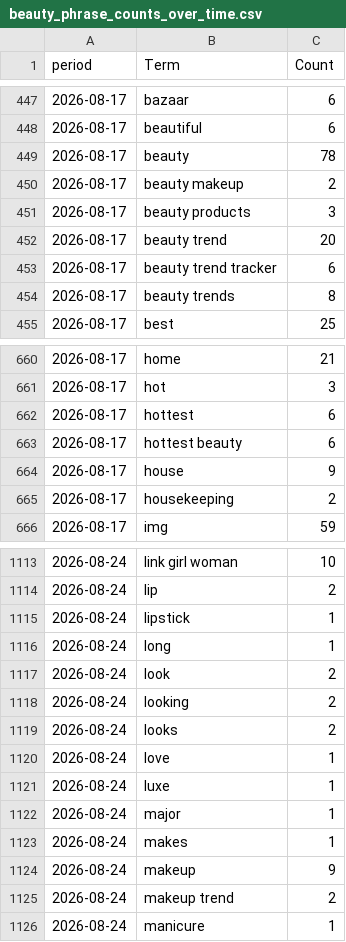
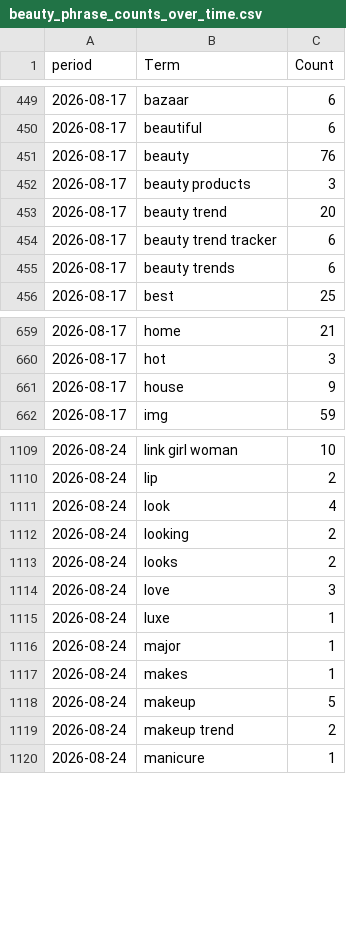
Before and after one commit to prettylittledata/prettylittledata, a CSV file: data/beauty_phrase_counts_over_time.csv, drawn as a sheet; only a part is shown, gaps mark what is left out; the diff covers the shown part only.

```diff
--- a/data/beauty_phrase_counts_over_time.csv
+++ b/data/beauty_phrase_counts_over_time.csv
@@ -448,4 +450,3 @@ period,Term,Count
 2026-08-17,beautiful,6
-2026-08-17,beauty,78
-2026-08-17,beauty makeup,2
+2026-08-17,beauty,76
 2026-08-17,beauty products,3
@@ -453,3 +454,3 @@ period,Term,Count
 2026-08-17,beauty trend tracker,6
-2026-08-17,beauty trends,8
+2026-08-17,beauty trends,6
 2026-08-17,best,25
@@ -661,6 +660,3 @@ period,Term,Count
 2026-08-17,hot,3
-2026-08-17,hottest,6
-2026-08-17,hottest beauty,6
 2026-08-17,house,9
-2026-08-17,housekeeping,2
 2026-08-17,img,59
@@ -1114,8 +1110,6 @@ period,Term,Count
 2026-08-24,lip,2
-2026-08-24,lipstick,1
-2026-08-24,long,1
-2026-08-24,look,2
+2026-08-24,look,4
 2026-08-24,looking,2
 2026-08-24,looks,2
-2026-08-24,love,1
+2026-08-24,love,3
 2026-08-24,luxe,1
@@ -1123,3 +1117,3 @@ period,Term,Count
 2026-08-24,makes,1
-2026-08-24,makeup,9
+2026-08-24,makeup,5
 2026-08-24,makeup trend,2
```
Also changed, not shown: 7 added rows, 5 removed rows and 8 edited cells elsewhere in this file, data/beauty_all_raw.csv, data/beauty_decreasing_terms.csv, 4 other files.
